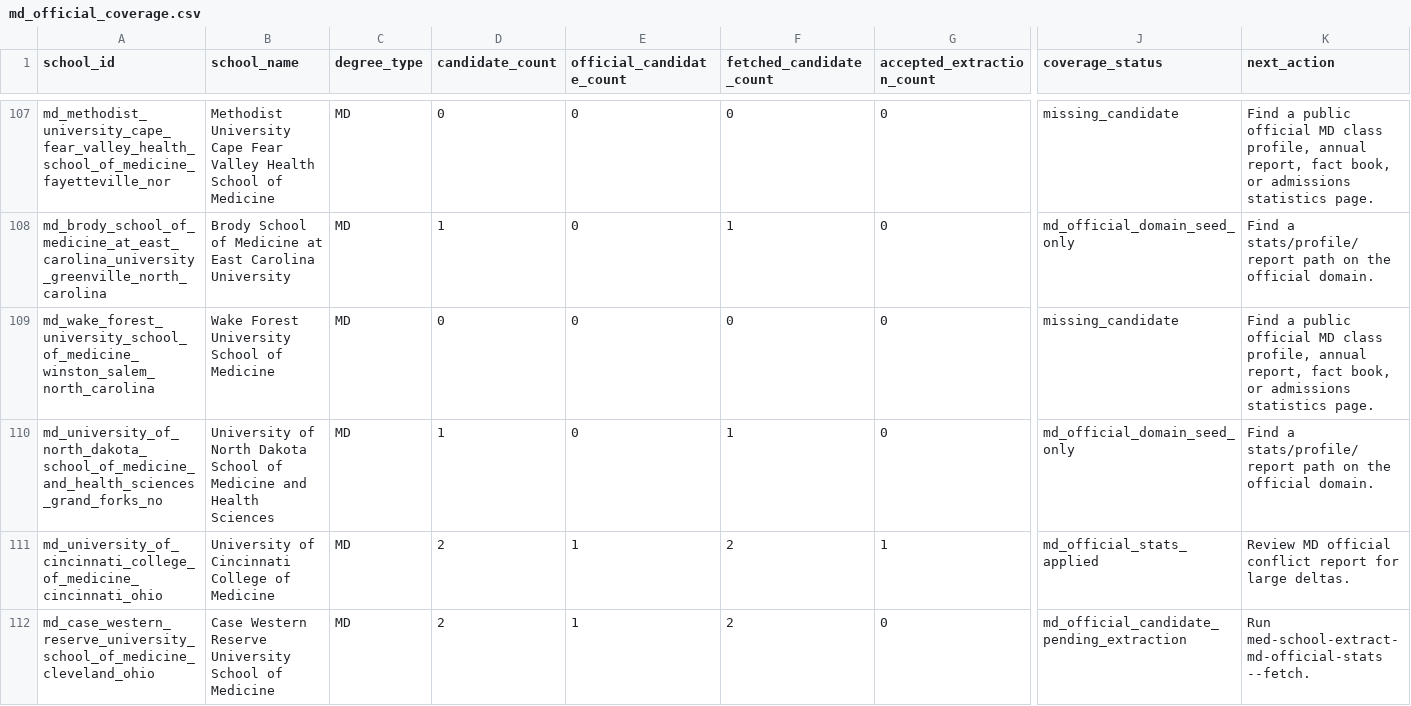
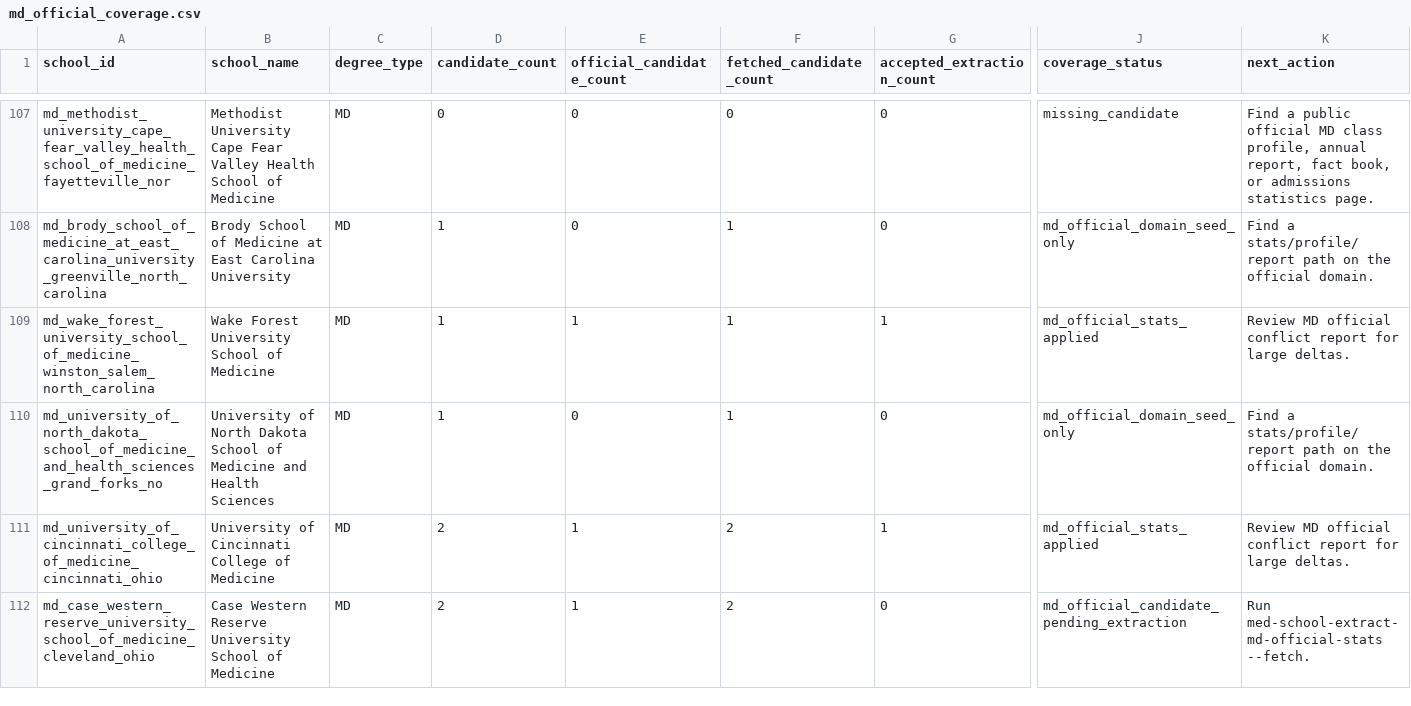
Before and after one commit to justin-napolitano/med-school-ranker, a CSV file: outputs/md_official_coverage.csv, drawn as a sheet; only a part is shown, gaps mark what is left out; the diff covers the shown part only; the diff names each change by its address in the sheet, - before the commit and + after, or states it on an @@ line.

```diff
--- a/outputs/md_official_coverage.csv
+++ b/outputs/md_official_coverage.csv
-D109 (candidate_count): 0
+D109 (candidate_count): 1
-E109 (official_candidate_count): 0
+E109 (official_candidate_count): 1
-F109 (fetched_candidate_count): 0
+F109 (fetched_candidate_count): 1
-G109 (accepted_extraction_count): 0
+G109 (accepted_extraction_count): 1
-J109 (coverage_status): missing_candidate
+J109 (coverage_status): md_official_stats_applied
-K109 (next_action): Find a public official MD class profile, annual report, fact book, or admissions statistics page.
+K109 (next_action): Review MD official conflict report for large deltas.
```
Also changed, not shown: 53 edited cells elsewhere in this file, data/normalized/admissions_stats.csv, outputs/calculated_rankings.csv, 26 other files.
